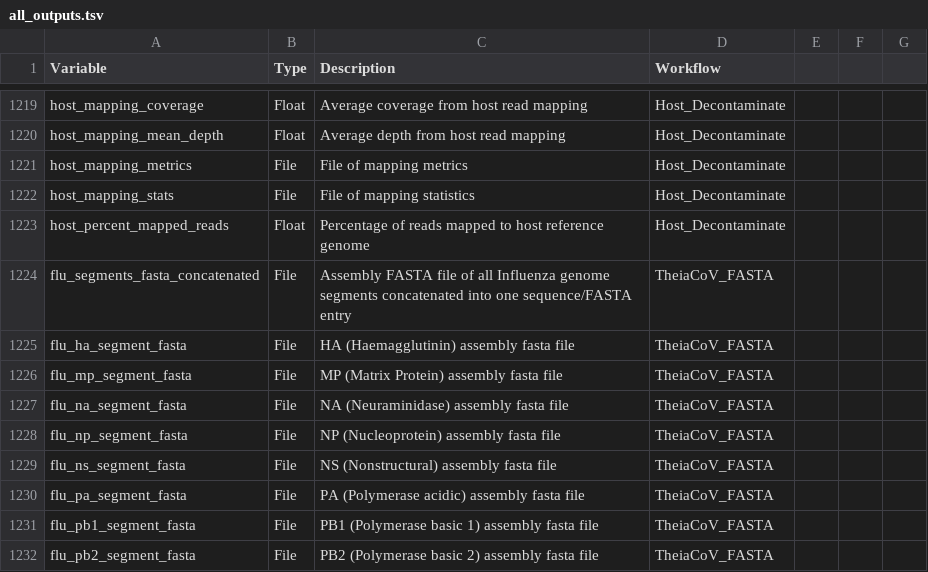
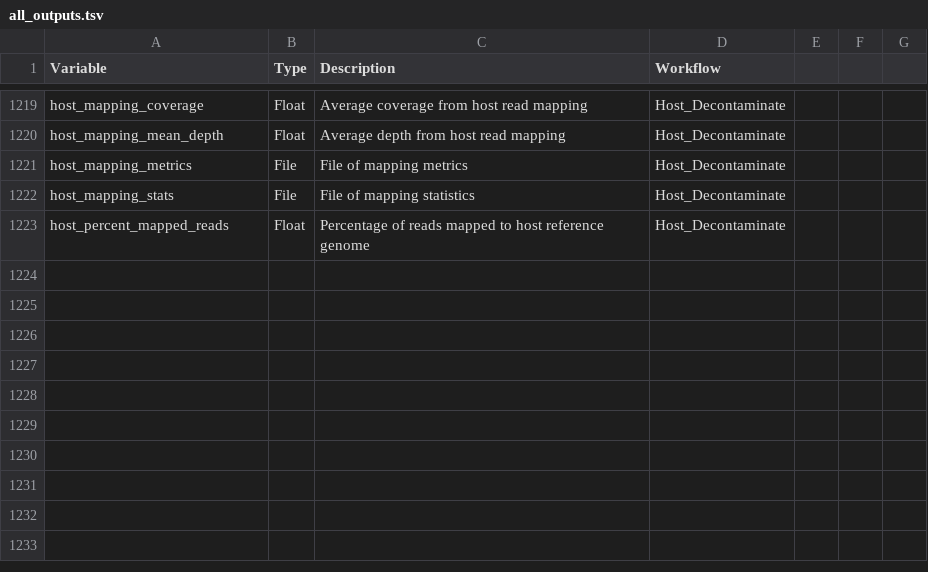
Before and after one commit to theiagen/public_health_bioinformatics, a TSV file: docs/assets/tables/all_outputs.tsv, drawn as a sheet; only a part is shown, gaps mark what is left out; the diff names each change by its address in the sheet, - before the commit and + after, or states it on an @@ line.

Commit message:
Removed unnecessary outputs

```diff
--- a/docs/assets/tables/all_outputs.tsv
+++ b/docs/assets/tables/all_outputs.tsv
-row 1224: flu_segments_fasta_concatenated | File | Assembly FASTA file of all Influenza genome segments concatenated into one sequence/FASTA entry | TheiaCoV_FASTA
-row 1225: flu_ha_segment_fasta | File | HA (Haemagglutinin) assembly fasta file | TheiaCoV_FASTA
-row 1226: flu_mp_segment_fasta | File | MP (Matrix Protein) assembly fasta file | TheiaCoV_FASTA
-row 1227: flu_na_segment_fasta | File | NA (Neuraminidase) assembly fasta file | TheiaCoV_FASTA
-row 1228: flu_np_segment_fasta | File | NP (Nucleoprotein) assembly fasta file | TheiaCoV_FASTA
-row 1229: flu_ns_segment_fasta | File | NS (Nonstructural) assembly fasta file | TheiaCoV_FASTA
-row 1230: flu_pa_segment_fasta | File | PA (Polymerase acidic) assembly fasta file | TheiaCoV_FASTA
-row 1231: flu_pb1_segment_fasta | File | PB1 (Polymerase basic 1) assembly fasta file | TheiaCoV_FASTA
-row 1232: flu_pb2_segment_fasta | File | PB2 (Polymerase basic 2) assembly fasta file | TheiaCoV_FASTA
```
